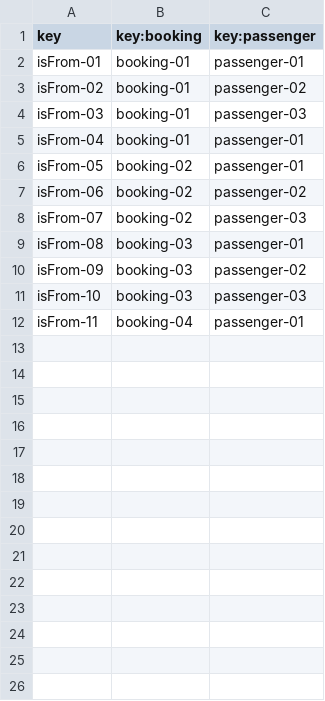
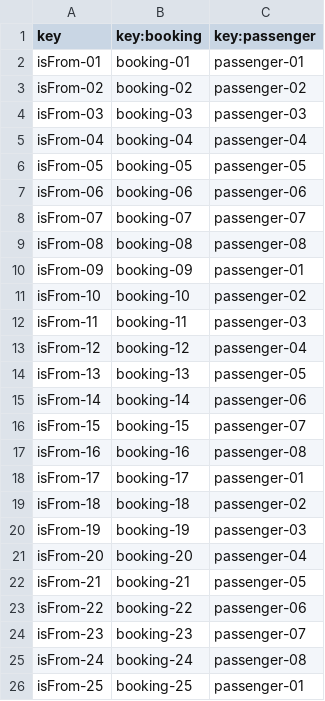
Before and after one commit to CarlosCerdaMorales/dp2-c1-034, a CSV file: src/main/resources/WEB-INF/data/sample/isFrom.csv, drawn as a sheet; only a part is shown; the diff covers the shown part only.

Commit message:
feat: :sparkles: Passenger listing for bookings and in general

```diff
--- a/src/main/resources/WEB-INF/data/sample/isFrom.csv
+++ b/src/main/resources/WEB-INF/data/sample/isFrom.csv
@@ -2,11 +2,25 @@ key,key:booking,key:passenger
 isFrom-01,booking-01,passenger-01
-isFrom-02,booking-01,passenger-02
-isFrom-03,booking-01,passenger-03
-isFrom-04,booking-01,passenger-01
-isFrom-05,booking-02,passenger-01
-isFrom-06,booking-02,passenger-02
-isFrom-07,booking-02,passenger-03
-isFrom-08,booking-03,passenger-01
-isFrom-09,booking-03,passenger-02
-isFrom-10,booking-03,passenger-03
-isFrom-11,booking-04,passenger-01
+isFrom-02,booking-02,passenger-02
+isFrom-03,booking-03,passenger-03
+isFrom-04,booking-04,passenger-04
+isFrom-05,booking-05,passenger-05
+isFrom-06,booking-06,passenger-06
+isFrom-07,booking-07,passenger-07
+isFrom-08,booking-08,passenger-08
+isFrom-09,booking-09,passenger-01
+isFrom-10,booking-10,passenger-02
+isFrom-11,booking-11,passenger-03
+isFrom-12,booking-12,passenger-04
+isFrom-13,booking-13,passenger-05
+isFrom-14,booking-14,passenger-06
+isFrom-15,booking-15,passenger-07
+isFrom-16,booking-16,passenger-08
+isFrom-17,booking-17,passenger-01
+isFrom-18,booking-18,passenger-02
+isFrom-19,booking-19,passenger-03
+isFrom-20,booking-20,passenger-04
+isFrom-21,booking-21,passenger-05
+isFrom-22,booking-22,passenger-06
+isFrom-23,booking-23,passenger-07
+isFrom-24,booking-24,passenger-08
+isFrom-25,booking-25,passenger-01
```
Also changed, not shown: 4 added rows elsewhere in this file, src/main/resources/WEB-INF/data/sample/airline.csv, 17 other files.
